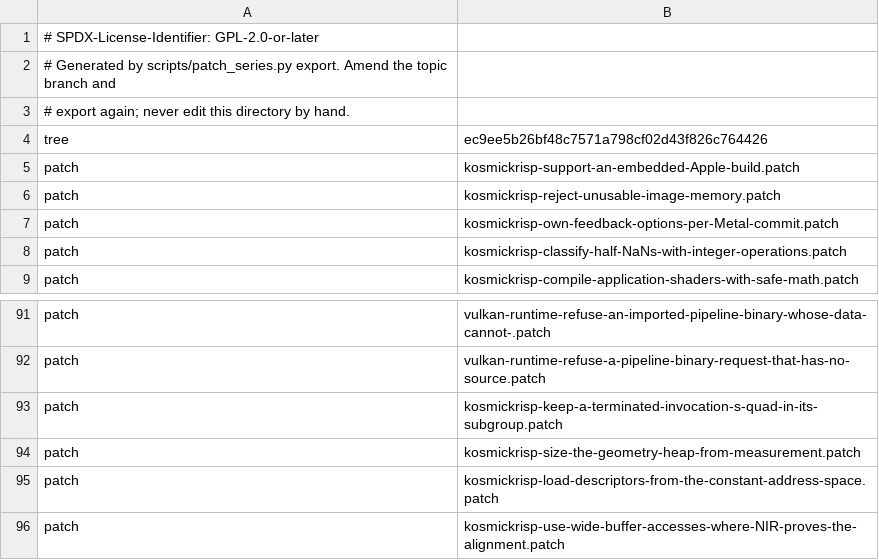
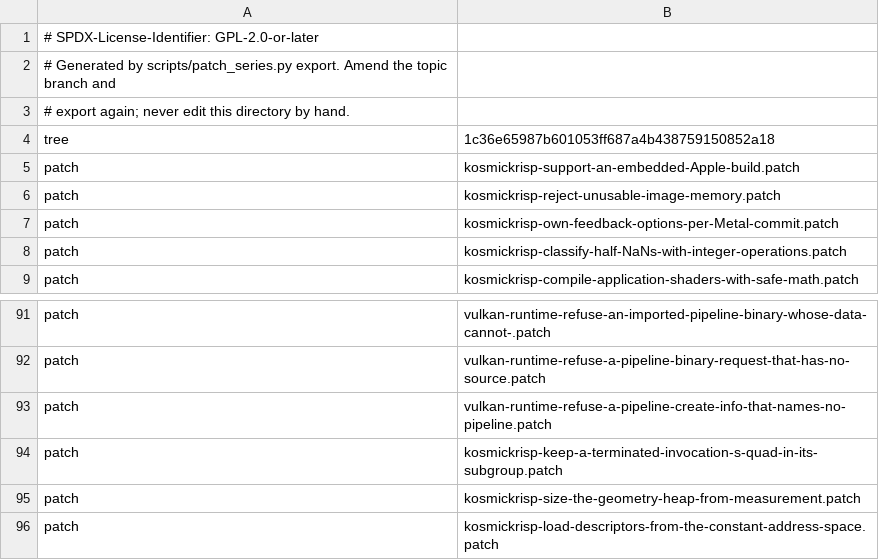
Before and after one commit to 22f/kernarium, a TSV file: dependencies/patches/mesa/series.tsv, drawn as a sheet; only a part is shown, gaps mark what is left out; the shorter side is filled out with more unchanged rows.

```diff
--- a/dependencies/patches/mesa/series.tsv
+++ b/dependencies/patches/mesa/series.tsv
@@ -3,3 +3,3 @@
 # export again; never edit this directory by hand.
-tree	ec9ee5b26bf48c7571a798cf02d43f826c764426
+tree	1c36e65987b601053ff687a4b438759150852a18
 patch	kosmickrisp-support-an-embedded-Apple-build.patch
@@ -92,2 +92,3 @@ patch	vulkan-runtime-refuse-an-imported-pipeline-binary-whose-data-cannot-.patch
 patch	vulkan-runtime-refuse-a-pipeline-binary-request-that-has-no-source.patch
+patch	vulkan-runtime-refuse-a-pipeline-create-info-that-names-no-pipeline.patch
 patch	kosmickrisp-keep-a-terminated-invocation-s-quad-in-its-subgroup.patch
```
Also changed, not shown: 1 other file.
